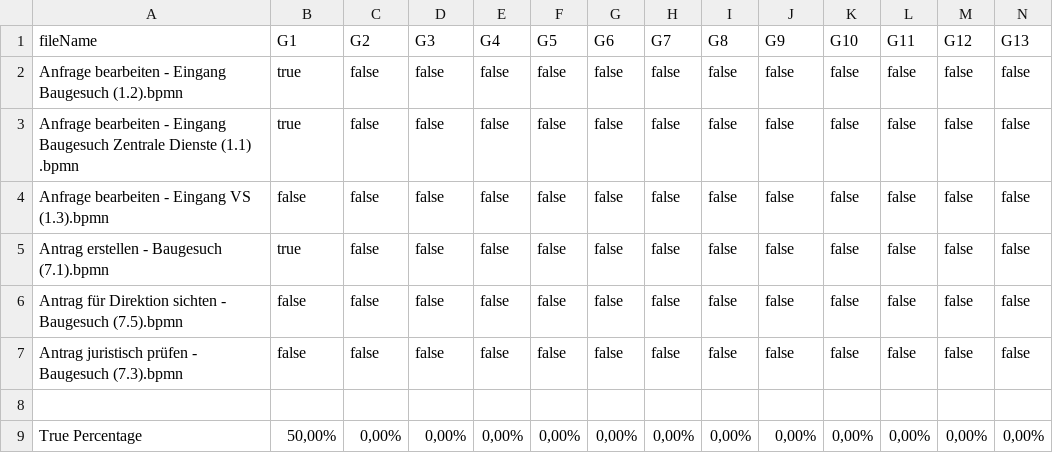
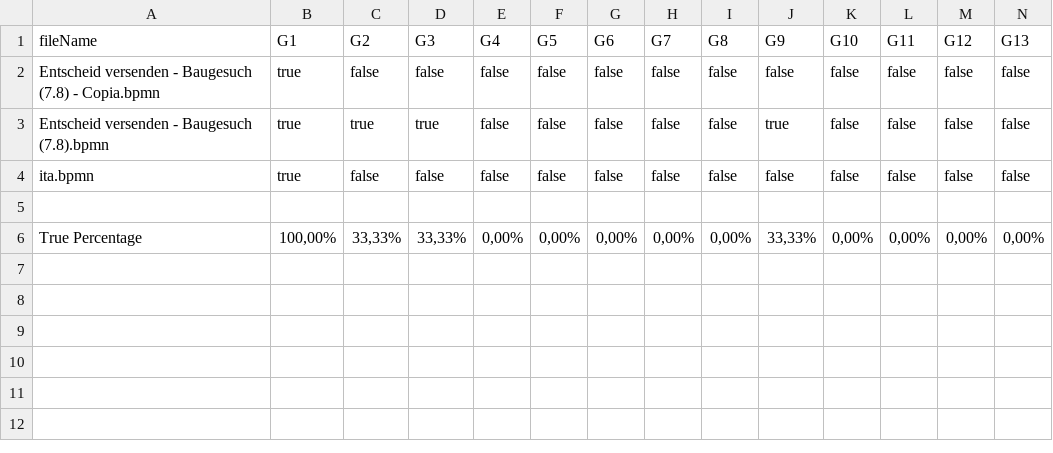
Before and after one commit to PROSLab/BPMN-Inspector, a CSV file: src/main/resources/bpmnGuidelinesOutput/bpmn_guidelines.csv, drawn as a sheet; only a part is shown; removed rows and columns are numbered as before the commit, all else as after; rows hold the shown columns only; the diff names each change by its address in the sheet, - before the commit and + after, or states it on an @@ line.

```diff
--- a/src/main/resources/bpmnGuidelinesOutput/bpmn_guidelines.csv
+++ b/src/main/resources/bpmnGuidelinesOutput/bpmn_guidelines.csv
-A2 (fileName): Anfrage bearbeiten - Eingang Baugesuch (1.2).bpmn
+A2 (fileName): Entscheid versenden - Baugesuch (7.8) - Copia.bpmn
-A3 (fileName): Anfrage bearbeiten - Eingang Baugesuch Zentrale Dienste (1.1) .bpmn
+A3 (fileName): Entscheid versenden - Baugesuch (7.8).bpmn
-C3 (G2): false
+C3 (G2): true
-D3 (G3): false
+D3 (G3): true
-J3 (G9): false
+J3 (G9): true
-row 4: Anfrage bearbeiten - Eingang VS (1.3).bpmn | false | false | false | false | false | false | false | false | false | false | false | false | false
-A4 (fileName): Antrag erstellen - Baugesuch (7.1).bpmn
+A4 (fileName): ita.bpmn
-row 6: Antrag für Direktion sichten - Baugesuch (7.5).bpmn | false | false | false | false | false | false | false | false | false | false | false | false | false
-row 7: Antrag juristisch prüfen - Baugesuch (7.3).bpmn | false | false | false | false | false | false | false | false | false | false | false | false | false
-B6 (G1): 50,00%
+B6 (G1): 100,00%
-C6 (G2): 0,00%
+C6 (G2): 33,33%
-D6 (G3): 0,00%
+D6 (G3): 33,33%
-J6 (G9): 0,00%
+J6 (G9): 33,33%
```
Also changed, not shown: src/main/resources/bpmnCounterOutput/bpmn_elements.csv, src/main/resources/validationOutput/validationOutput.csv, 10 other files.
